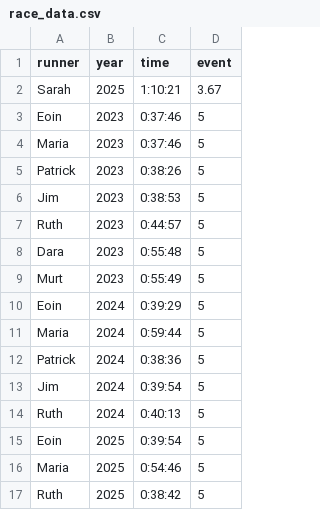
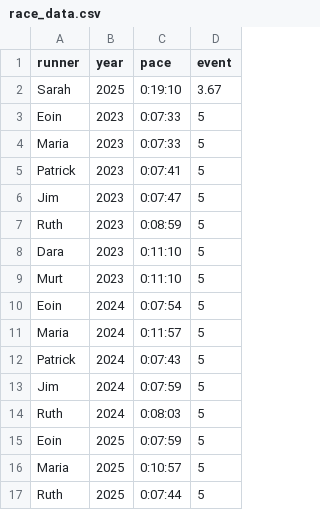
Before and after one commit to dr-dara/race-dashboard, a CSV file: race_data.csv, drawn as a sheet.

Commit message:
Updates

```diff
--- a/race_data.csv
+++ b/race_data.csv
@@ -1,17 +1,17 @@
-runner,year,time,event
-Sarah,2025,1:10:21,3.67
-Eoin,2023,0:37:46,5
-Maria,2023,0:37:46,5
-Patrick,2023,0:38:26,5
-Jim,2023,0:38:53,5
-Ruth,2023,0:44:57,5
-Dara,2023,0:55:48,5
-Murt,2023,0:55:49,5
-Eoin,2024,0:39:29,5
-Maria,2024,0:59:44,5
-Patrick,2024,0:38:36,5
-Jim,2024,0:39:54,5
-Ruth,2024,0:40:13,5
-Eoin,2025,0:39:54,5
-Maria,2025,0:54:46,5
-Ruth,2025,0:38:42,5
+runner,year,pace,event
+Sarah,2025,0:19:10,3.67
+Eoin,2023,0:07:33,5
+Maria,2023,0:07:33,5
+Patrick,2023,0:07:41,5
+Jim,2023,0:07:47,5
+Ruth,2023,0:08:59,5
+Dara,2023,0:11:10,5
+Murt,2023,0:11:10,5
+Eoin,2024,0:07:54,5
+Maria,2024,0:11:57,5
+Patrick,2024,0:07:43,5
+Jim,2024,0:07:59,5
+Ruth,2024,0:08:03,5
+Eoin,2025,0:07:59,5
+Maria,2025,0:10:57,5
+Ruth,2025,0:07:44,5
```
